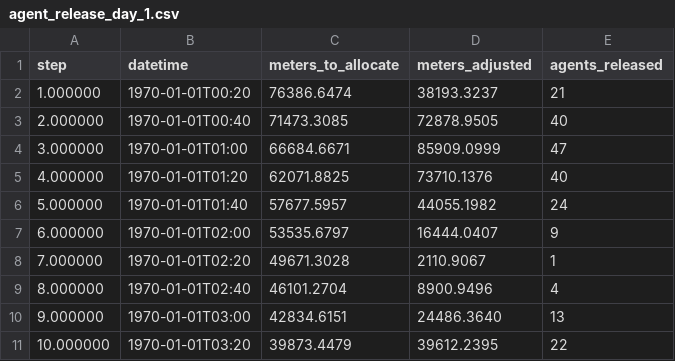
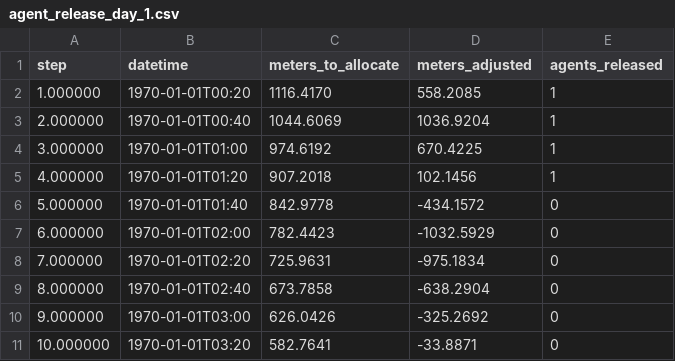
Before and after one commit to g-filomena/PedSimCity, a CSV file: output/agent_release_day_1.csv, drawn as a sheet; only a part is shown; the diff covers the shown part only.

```diff
--- a/output/agent_release_day_1.csv
+++ b/output/agent_release_day_1.csv
@@ -1,11 +1,11 @@
 step,datetime,meters_to_allocate,meters_adjusted,agents_released
-1.000000,1970-01-01T00:20,76386.6474,38193.3237,21
-2.000000,1970-01-01T00:40,71473.3085,72878.9505,40
-3.000000,1970-01-01T01:00,66684.6671,85909.0999,47
-4.000000,1970-01-01T01:20,62071.8825,73710.1376,40
-5.000000,1970-01-01T01:40,57677.5957,44055.1982,24
-6.000000,1970-01-01T02:00,53535.6797,16444.0407,9
-7.000000,1970-01-01T02:20,49671.3028,2110.9067,1
-8.000000,1970-01-01T02:40,46101.2704,8900.9496,4
-9.000000,1970-01-01T03:00,42834.6151,24486.3640,13
-10.000000,1970-01-01T03:20,39873.4479,39612.2395,22
+1.000000,1970-01-01T00:20,1116.4170,558.2085,1
+2.000000,1970-01-01T00:40,1044.6069,1036.9204,1
+3.000000,1970-01-01T01:00,974.6192,670.4225,1
+4.000000,1970-01-01T01:20,907.2018,102.1456,1
+5.000000,1970-01-01T01:40,842.9778,-434.1572,0
+6.000000,1970-01-01T02:00,782.4423,-1032.5929,0
+7.000000,1970-01-01T02:20,725.9631,-975.1834,0
+8.000000,1970-01-01T02:40,673.7858,-638.2904,0
+9.000000,1970-01-01T03:00,626.0426,-325.2692,0
+10.000000,1970-01-01T03:20,582.7641,-33.8871,0
```
Also changed, not shown: 1 added row and 161 edited cells elsewhere in this file, output/agent_release_day_4.csv, output/agent_release_day_5.csv, 3 other files.
